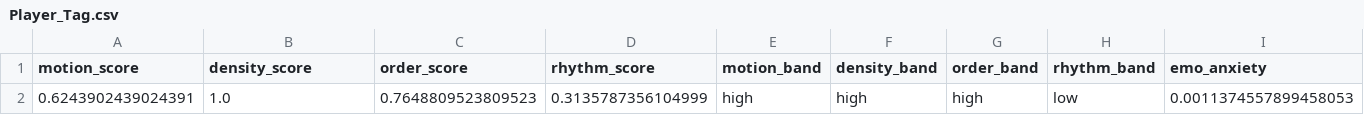
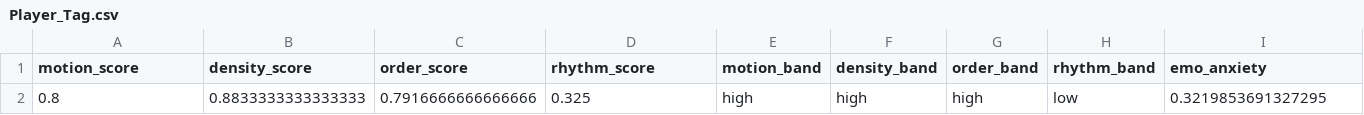
Before and after one commit to and12cant-ctrl/Music_Map_Exp, a CSV file: MusicData/CSV/Hint/Player_Tag.csv, drawn as a sheet; only a part is shown; removed rows and columns are numbered as before the commit, all else as after; rows hold the shown columns only; the diff names each change by its address in the sheet, - before the commit and + after, or states it on an @@ line.

```diff
--- a/MusicData/CSV/Hint/Player_Tag.csv
+++ b/MusicData/CSV/Hint/Player_Tag.csv
-row 2: 0.6243902439024391 | 1.0 | 0.7648809523809523 | 0.3135787356104999 | high | high | high | low | 0.0011374557899458053
+row 2: 0.8 | 0.8833333333333333 | 0.7916666666666666 | 0.325 | high | high | high | low | 0.3219853691327295
```
Also changed, not shown: MusicData/CSV/Hint/Player_Extract.csv, 2 other files.
